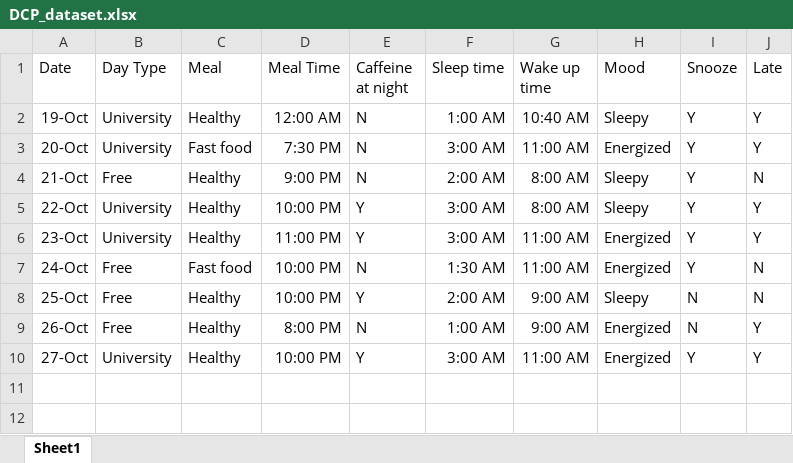
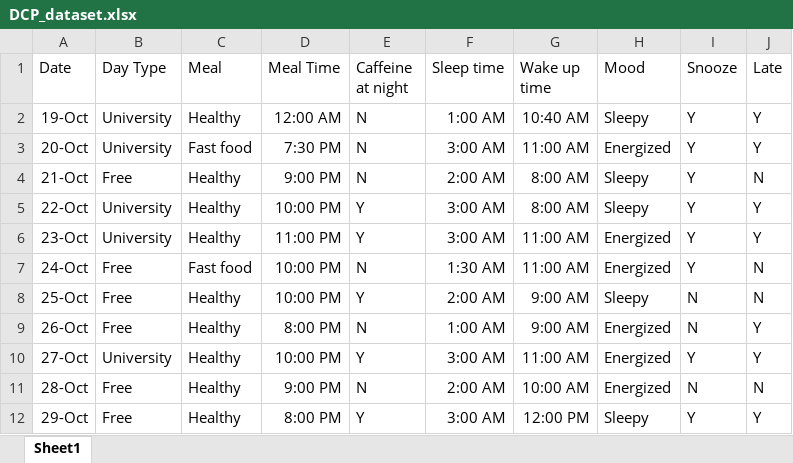
Before and after one commit to Marcelaspoli/DCP_Project, an Excel workbook: DCP_dataset.xlsx, sheet Sheet1, drawn as a sheet; values as stored, in another font and other column widths than the file's, no borders; the diff names each change by its address in the sheet, - before the commit and + after, or states it on an @@ line.

Commit message:
More data added

```diff
--- a/DCP_dataset.xlsx (sheet Sheet1)
+++ b/DCP_dataset.xlsx (sheet Sheet1)
+row 11: 28-Oct | Free | Healthy | 9:00 PM | N | 2:00 AM | 10:00 AM | Energized | N | N
+row 12: 29-Oct | Free | Healthy | 8:00 PM | Y | 3:00 AM | 12:00 PM | Sleepy | Y | Y
```
